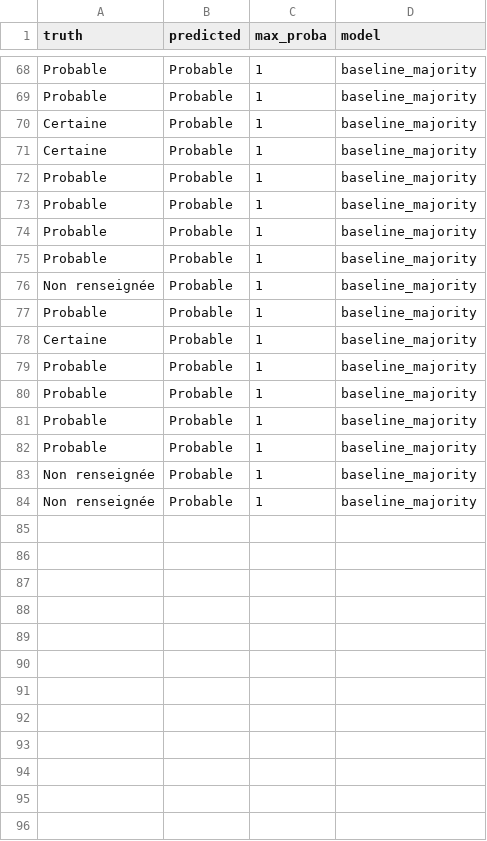
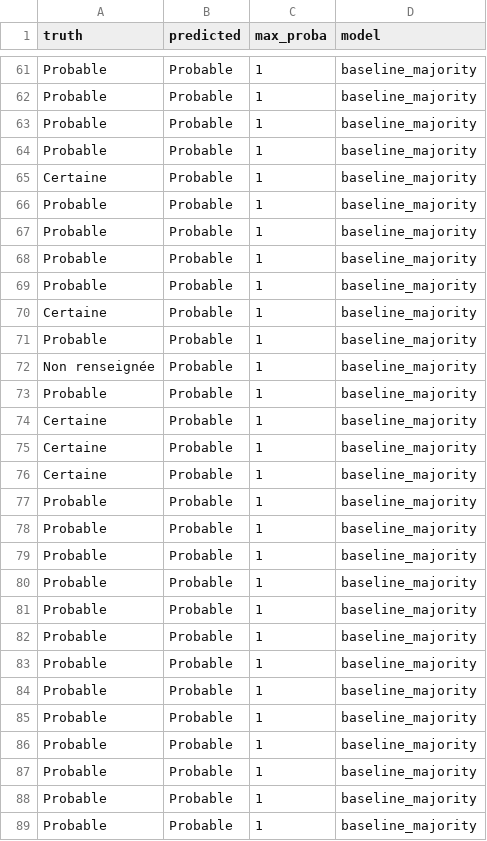
Before and after one commit to eddyboite-nat/myco_apps_releases, a CSV file: results/EPFIP_CHEGD/stat_obj3_best_model_predictions.csv, drawn as a sheet; only a part is shown, gaps mark what is left out; the diff covers the shown part only.

```diff
--- a/results/EPFIP_CHEGD/stat_obj3_best_model_predictions.csv
+++ b/results/EPFIP_CHEGD/stat_obj3_best_model_predictions.csv
@@ -69,2 +62,14 @@
 "Probable","Probable",1,"baseline_majority"
+"Probable","Probable",1,"baseline_majority"
+"Probable","Probable",1,"baseline_majority"
+"Certaine","Probable",1,"baseline_majority"
+"Probable","Probable",1,"baseline_majority"
+"Probable","Probable",1,"baseline_majority"
+"Probable","Probable",1,"baseline_majority"
+"Probable","Probable",1,"baseline_majority"
+"Certaine","Probable",1,"baseline_majority"
+"Probable","Probable",1,"baseline_majority"
+"Non renseignée","Probable",1,"baseline_majority"
+"Probable","Probable",1,"baseline_majority"
+"Certaine","Probable",1,"baseline_majority"
 "Certaine","Probable",1,"baseline_majority"
@@ -75,5 +80,2 @@
 "Probable","Probable",1,"baseline_majority"
-"Non renseignée","Probable",1,"baseline_majority"
-"Probable","Probable",1,"baseline_majority"
-"Certaine","Probable",1,"baseline_majority"
 "Probable","Probable",1,"baseline_majority"
@@ -82,3 +84,6 @@
 "Probable","Probable",1,"baseline_majority"
-"Non renseignée","Probable",1,"baseline_majority"
-"Non renseignée","Probable",1,"baseline_majority"
+"Probable","Probable",1,"baseline_majority"
+"Probable","Probable",1,"baseline_majority"
+"Probable","Probable",1,"baseline_majority"
+"Probable","Probable",1,"baseline_majority"
+"Probable","Probable",1,"baseline_majority"
```
Also changed, not shown: 21 moved rows elsewhere in this file, results/EPFIP_CHEGD/donnees_brutes_nettoyees.csv, results/EPFIP_CHEGD/gradient_chegd_par_site.csv, 46 other files.
